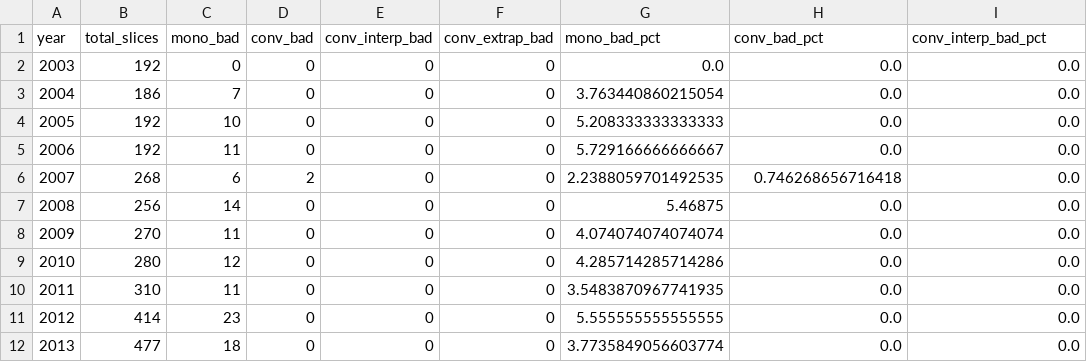
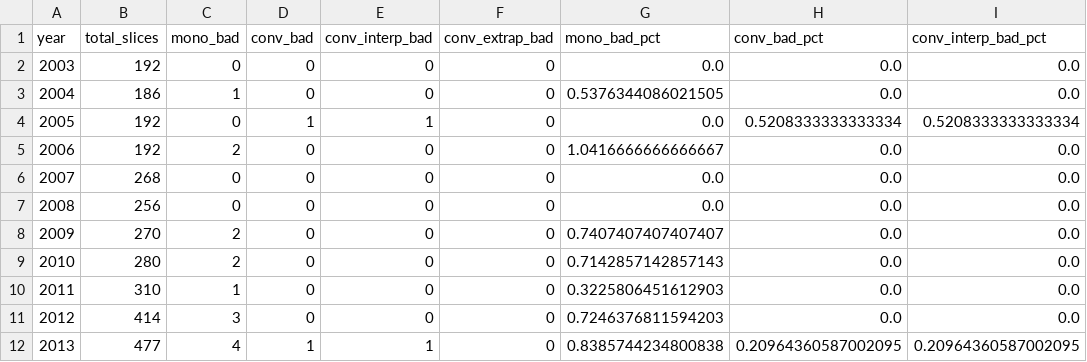
Before and after one commit to Pabloesparciacasado/PhD, a CSV file: no_arbitrage_violations_by_year.csv, drawn as a sheet; only a part is shown; the diff covers the shown part only; the diff names each change by its address in the sheet, - before the commit and + after, or states it on an @@ line.

```diff
--- a/no_arbitrage_violations_by_year.csv
+++ b/no_arbitrage_violations_by_year.csv
-C3 (mono_bad): 7
+C3 (mono_bad): 1
-G3 (mono_bad_pct): 3.763440860215054
+G3 (mono_bad_pct): 0.5376344086021505
-C4 (mono_bad): 10
+C4 (mono_bad): 0
-D4 (conv_bad): 0
+D4 (conv_bad): 1
-E4 (conv_interp_bad): 0
+E4 (conv_interp_bad): 1
-G4 (mono_bad_pct): 5.208333333333333
+G4 (mono_bad_pct): 0.0
-H4 (conv_bad_pct): 0.0
+H4 (conv_bad_pct): 0.5208333333333334
-I4 (conv_interp_bad_pct): 0.0
+I4 (conv_interp_bad_pct): 0.5208333333333334
-C5 (mono_bad): 11
+C5 (mono_bad): 2
-G5 (mono_bad_pct): 5.729166666666667
+G5 (mono_bad_pct): 1.0416666666666667
-C6 (mono_bad): 6
+C6 (mono_bad): 0
-D6 (conv_bad): 2
+D6 (conv_bad): 0
-G6 (mono_bad_pct): 2.2388059701492535
+G6 (mono_bad_pct): 0.0
-H6 (conv_bad_pct): 0.746268656716418
+H6 (conv_bad_pct): 0.0
-C7 (mono_bad): 14
+C7 (mono_bad): 0
-G7 (mono_bad_pct): 5.46875
+G7 (mono_bad_pct): 0.0
-C8 (mono_bad): 11
+C8 (mono_bad): 2
-G8 (mono_bad_pct): 4.074074074074074
+G8 (mono_bad_pct): 0.7407407407407407
-C9 (mono_bad): 12
+C9 (mono_bad): 2
-G9 (mono_bad_pct): 4.285714285714286
+G9 (mono_bad_pct): 0.7142857142857143
-C10 (mono_bad): 11
+C10 (mono_bad): 1
-G10 (mono_bad_pct): 3.5483870967741935
+G10 (mono_bad_pct): 0.3225806451612903
-C11 (mono_bad): 23
+C11 (mono_bad): 3
-G11 (mono_bad_pct): 5.555555555555555
+G11 (mono_bad_pct): 0.7246376811594203
-C12 (mono_bad): 18
+C12 (mono_bad): 4
-D12 (conv_bad): 0
+D12 (conv_bad): 1
-E12 (conv_interp_bad): 0
+E12 (conv_interp_bad): 1
-G12 (mono_bad_pct): 3.7735849056603774
+G12 (mono_bad_pct): 0.8385744234800838
-H12 (conv_bad_pct): 0.0
+H12 (conv_bad_pct): 0.20964360587002095
-I12 (conv_interp_bad_pct): 0.0
+I12 (conv_interp_bad_pct): 0.20964360587002095
```
Also changed, not shown: 46 edited cells elsewhere in this file, vix_comparison_by_year.csv, vix_comparison_daily.csv, 11 other files.
